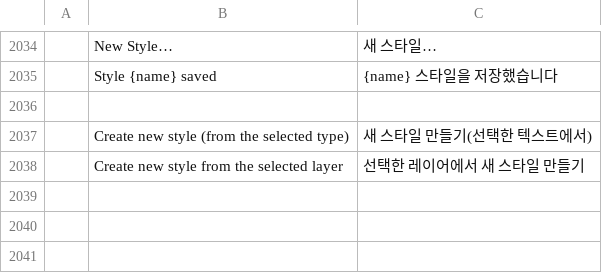
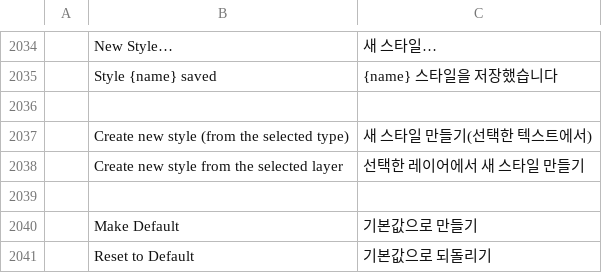
Before and after one commit to remidesbois1/photocraft, a TSV file: crates/ui-egui/src/i18n/ko.tsv, drawn as a sheet; only a part is shown, gaps mark what is left out; the diff names each change by its address in the sheet, - before the commit and + after, or states it on an @@ line.

```diff
--- a/crates/ui-egui/src/i18n/ko.tsv
+++ b/crates/ui-egui/src/i18n/ko.tsv
+row 2039: (empty)
+row 2040:  | Make Default | 기본값으로 만들기
+row 2041:  | Reset to Default | 기본값으로 되돌리기
```
Also changed, not shown: crates/ui-egui/src/i18n/cs.tsv, crates/ui-egui/src/i18n/es.tsv, 9 other files.
